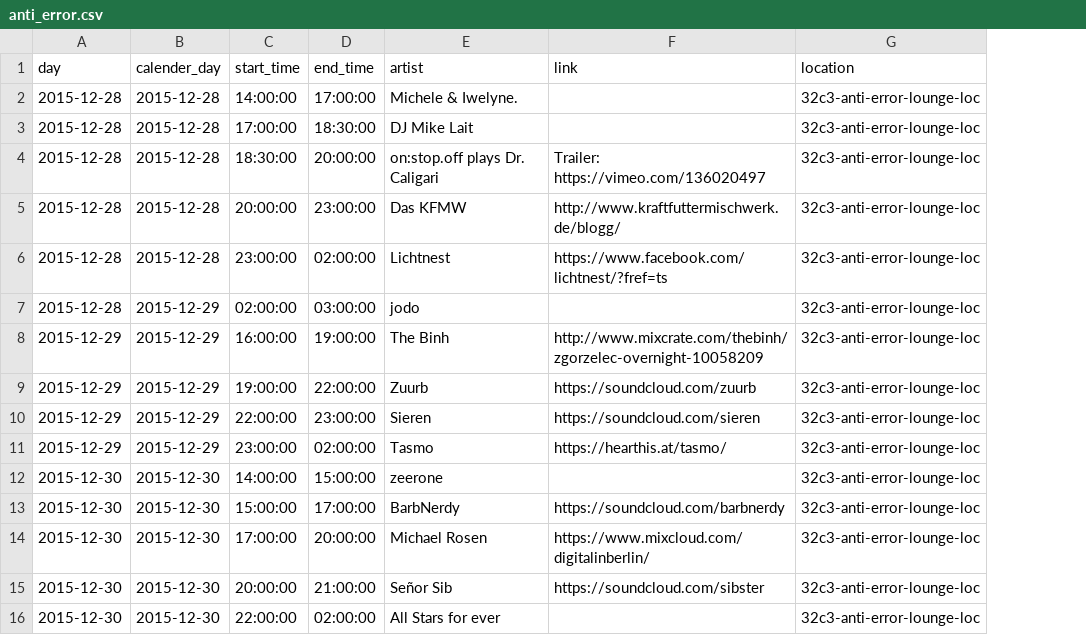
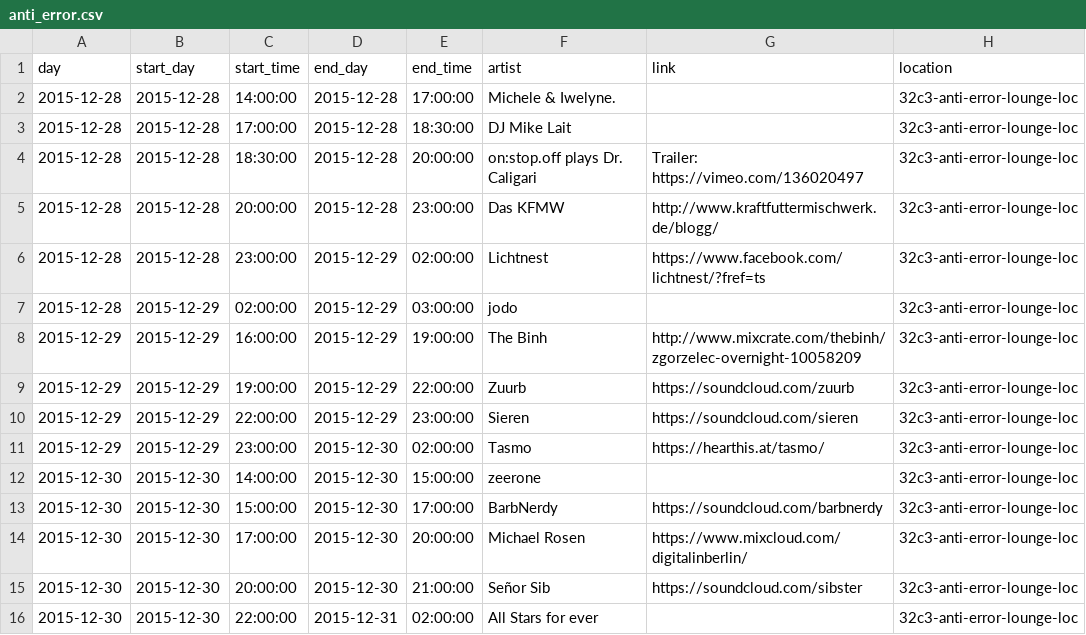
Before and after one commit to opendatacity/re-data, a CSV file: scraper/32C3/anti_error.csv, drawn as a sheet; the diff names each change by its address in the sheet, - before the commit and + after, or states it on an @@ line.

```diff
--- a/scraper/32C3/anti_error.csv
+++ b/scraper/32C3/anti_error.csv
+column D (end_day), rows 2-16: 2015-12-28 | 2015-12-28 | 2015-12-28 | 2015-12-28 | 2015-12-29 | 2015-12-29 | 2015-12-29 | 2015-12-29 | 2015-12-29 | 2015-12-30 | 2015-12-30 | 2015-12-30 | 2015-12-30 | 2015-12-30 | 2015-12-31
-B1: calender_day
+B1: start_day
```
Also changed, not shown: scraper/32C3/party_lounge.csv, 1 other file.
